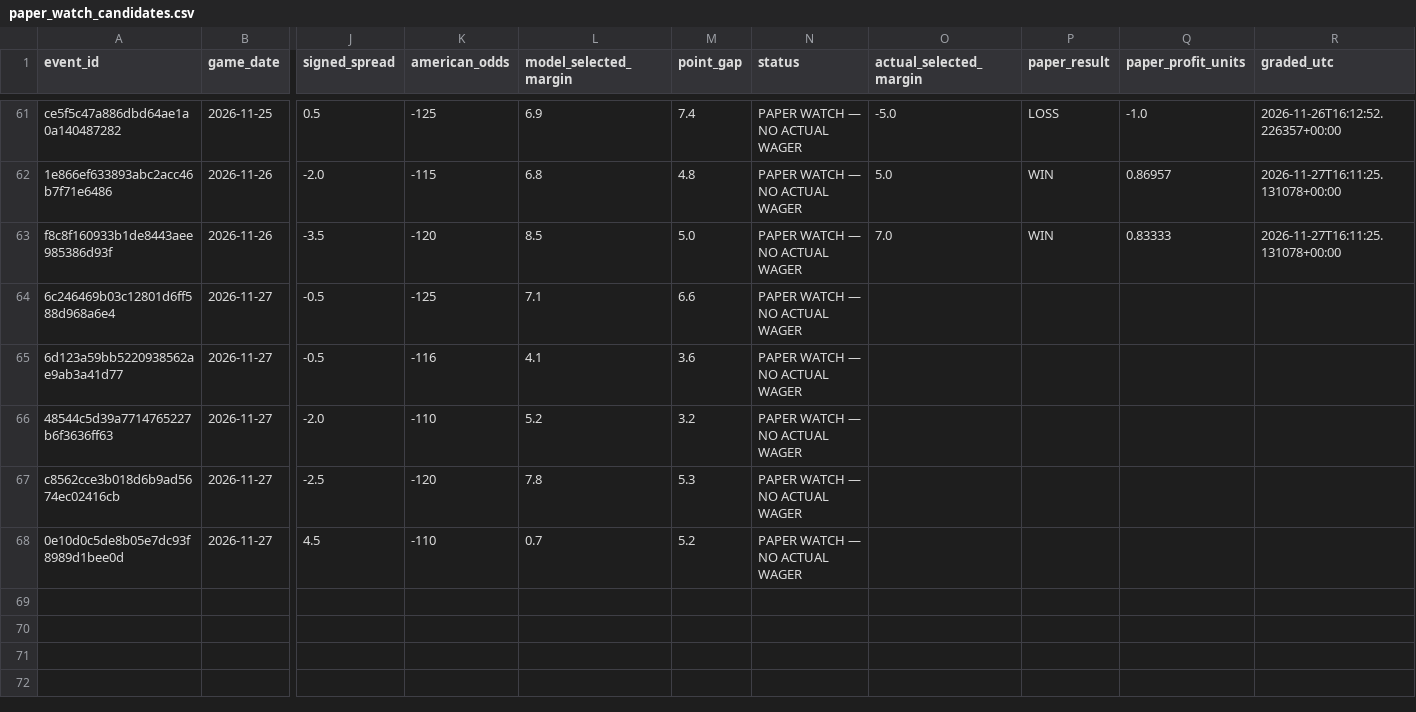
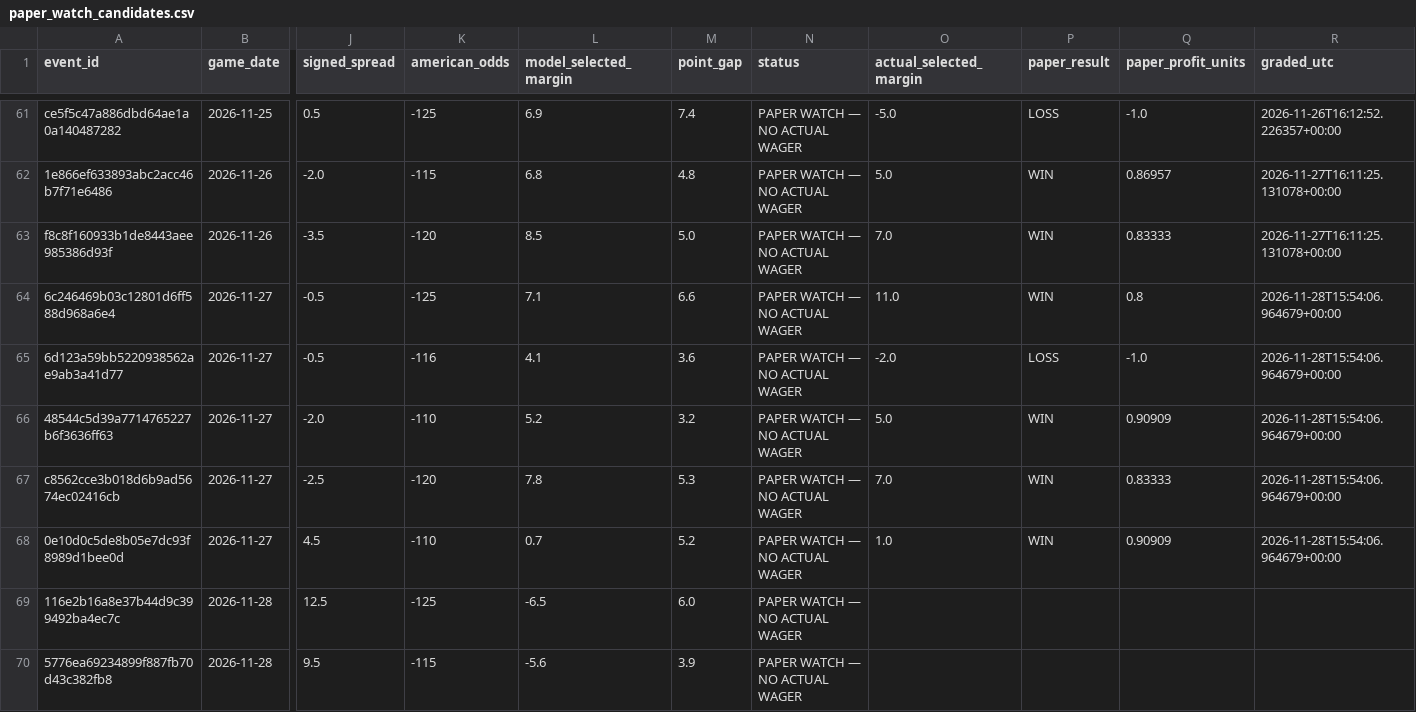
Before and after one commit to chelselaina/first-half-edge, a CSV file: data/paper_watch_candidates.csv, drawn as a sheet; only a part is shown, gaps mark what is left out; rows hold the shown columns only; the diff names each change by its address in the sheet, - before the commit and + after, or states it on an @@ line.

```diff
--- a/data/paper_watch_candidates.csv
+++ b/data/paper_watch_candidates.csv
-O64 (actual_selected_margin): (empty)
+O64 (actual_selected_margin): 11.0
-P64 (paper_result): (empty)
+P64 (paper_result): WIN
-Q64 (paper_profit_units): (empty)
+Q64 (paper_profit_units): 0.8
-R64:R68 (graded_utc): (empty)
+R64:R68 (graded_utc): 2026-11-28T15:54:06.964679+00:00
-O65 (actual_selected_margin): (empty)
+O65 (actual_selected_margin): -2.0
-P65 (paper_result): (empty)
+P65 (paper_result): LOSS
-Q65 (paper_profit_units): (empty)
+Q65 (paper_profit_units): -1.0
-O66 (actual_selected_margin): (empty)
+O66 (actual_selected_margin): 5.0
-P66:P68 (paper_result): (empty)
+P66:P68 (paper_result): WIN
-Q66 (paper_profit_units): (empty)
+Q66 (paper_profit_units): 0.90909
-O67 (actual_selected_margin): (empty)
+O67 (actual_selected_margin): 7.0
-Q67 (paper_profit_units): (empty)
+Q67 (paper_profit_units): 0.83333
-O68 (actual_selected_margin): (empty)
+O68 (actual_selected_margin): 1.0
-Q68 (paper_profit_units): (empty)
+Q68 (paper_profit_units): 0.90909
+row 69: 116e2b16a8e37b44d9c399492ba4ec7c | 2026-11-28 | 12.5 | -125 | -6.5 | 6.0 | PAPER WATCH — NO ACTUAL WAGER
+row 70: 5776ea69234899f887fb70d43c382fb8 | 2026-11-28 | 9.5 | -115 | -5.6 | 3.9 | PAPER WATCH — NO ACTUAL WAGER
```
Also changed, not shown: 1 other file.
